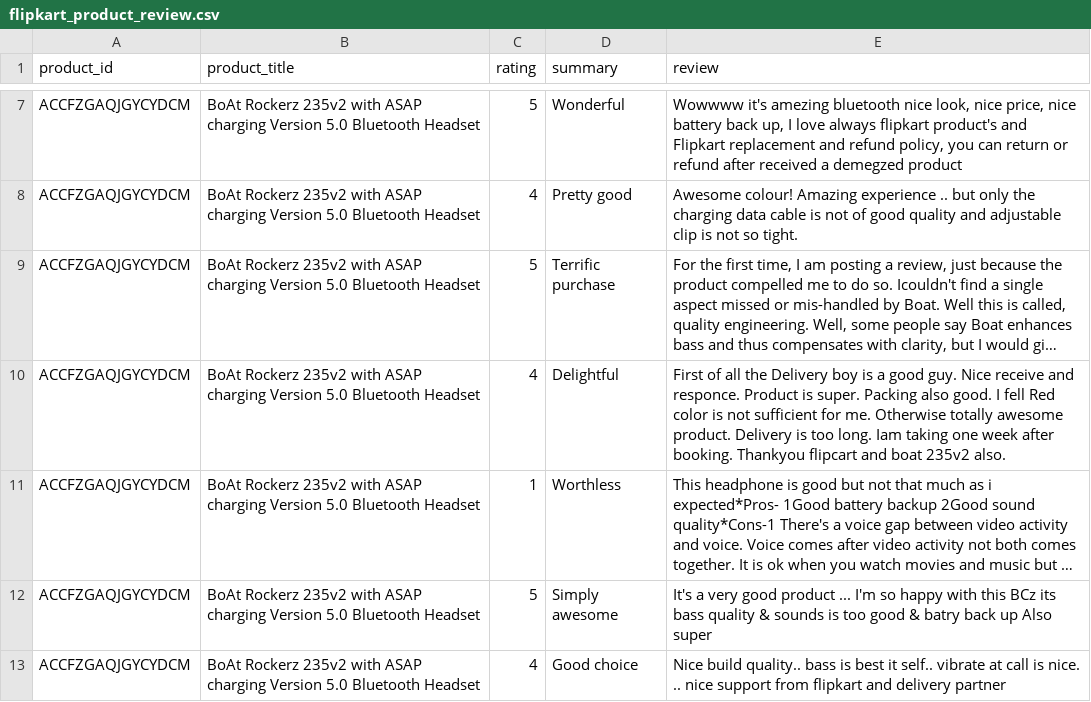
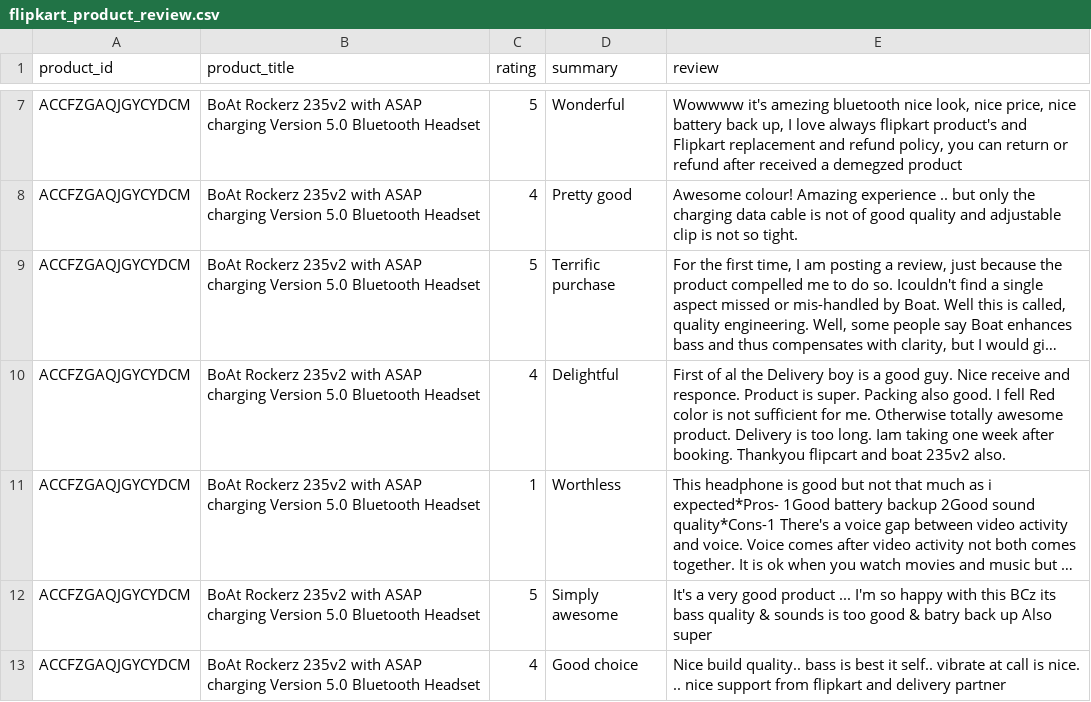
Before and after one commit to aimldinesh/NexPick, a CSV file: data/flipkart_product_review.csv, drawn as a sheet; only a part is shown, gaps mark what is left out; long unchanged cells end in …; the diff names each change by its address in the sheet, - before the commit and + after, or states it on an @@ line.

Commit message:
Update flipkart_product_review.csv

```diff
--- a/data/flipkart_product_review.csv
+++ b/data/flipkart_product_review.csv
-E10 (review): First of all the Delivery…
+E10 (review): First of al the Delivery…
```
